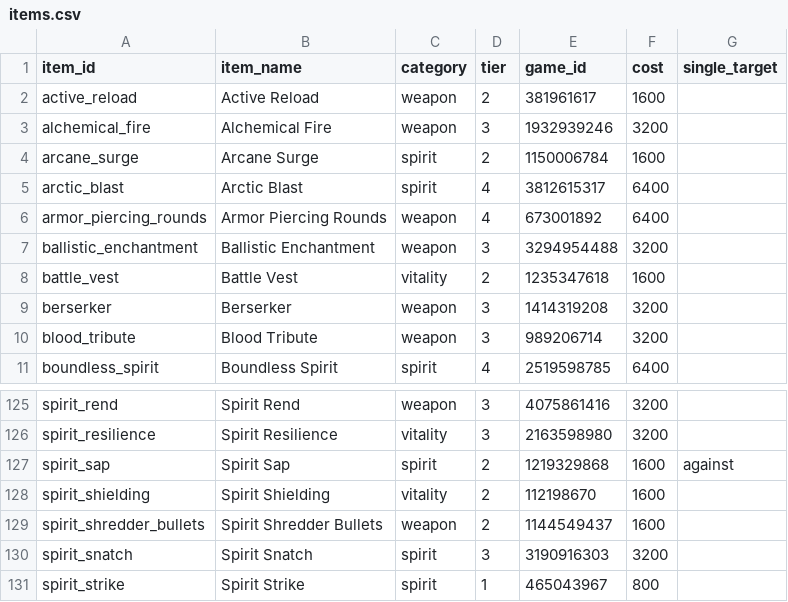
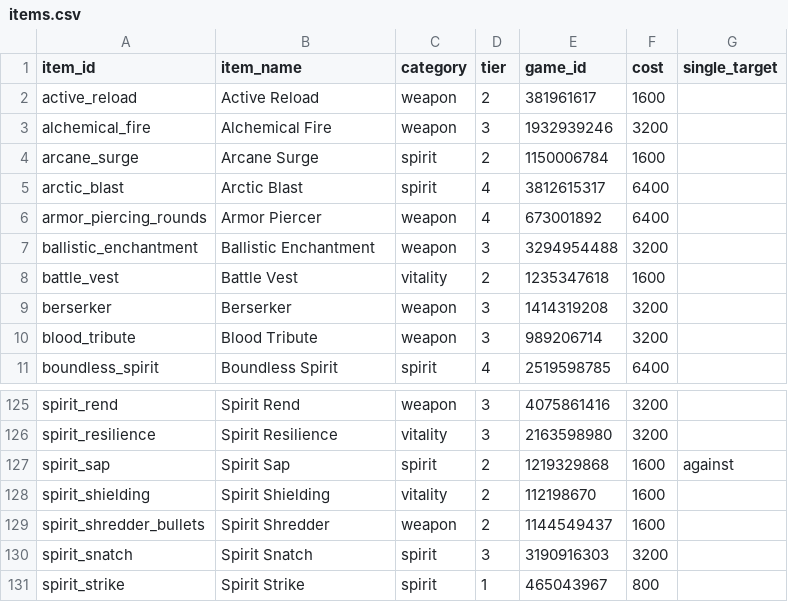
Before and after one commit to zd4242/DeadlockAdvisor, a CSV file: src/Assets/SeedData/items.csv, drawn as a sheet; only a part is shown, gaps mark what is left out.

```diff
--- a/src/Assets/SeedData/items.csv
+++ b/src/Assets/SeedData/items.csv
@@ -5,3 +5,3 @@ arcane_surge,Arcane Surge,spirit,2,1150006784,1600,
 arctic_blast,Arctic Blast,spirit,4,3812615317,6400,
-armor_piercing_rounds,Armor Piercing Rounds,weapon,4,673001892,6400,
+armor_piercing_rounds,Armor Piercer,weapon,4,673001892,6400,
 ballistic_enchantment,Ballistic Enchantment,weapon,3,3294954488,3200,
@@ -128,3 +128,3 @@ spirit_sap,Spirit Sap,spirit,2,1219329868,1600,against
 spirit_shielding,Spirit Shielding,vitality,2,112198670,1600,
-spirit_shredder_bullets,Spirit Shredder Bullets,weapon,2,1144549437,1600,
+spirit_shredder_bullets,Spirit Shredder,weapon,2,1144549437,1600,
 spirit_snatch,Spirit Snatch,spirit,3,3190916303,3200,
```
Also changed, not shown: src/Assets/SeedData/categories.csv, src/Assets/SeedData/hero_category_scores.csv, 6 other files.
